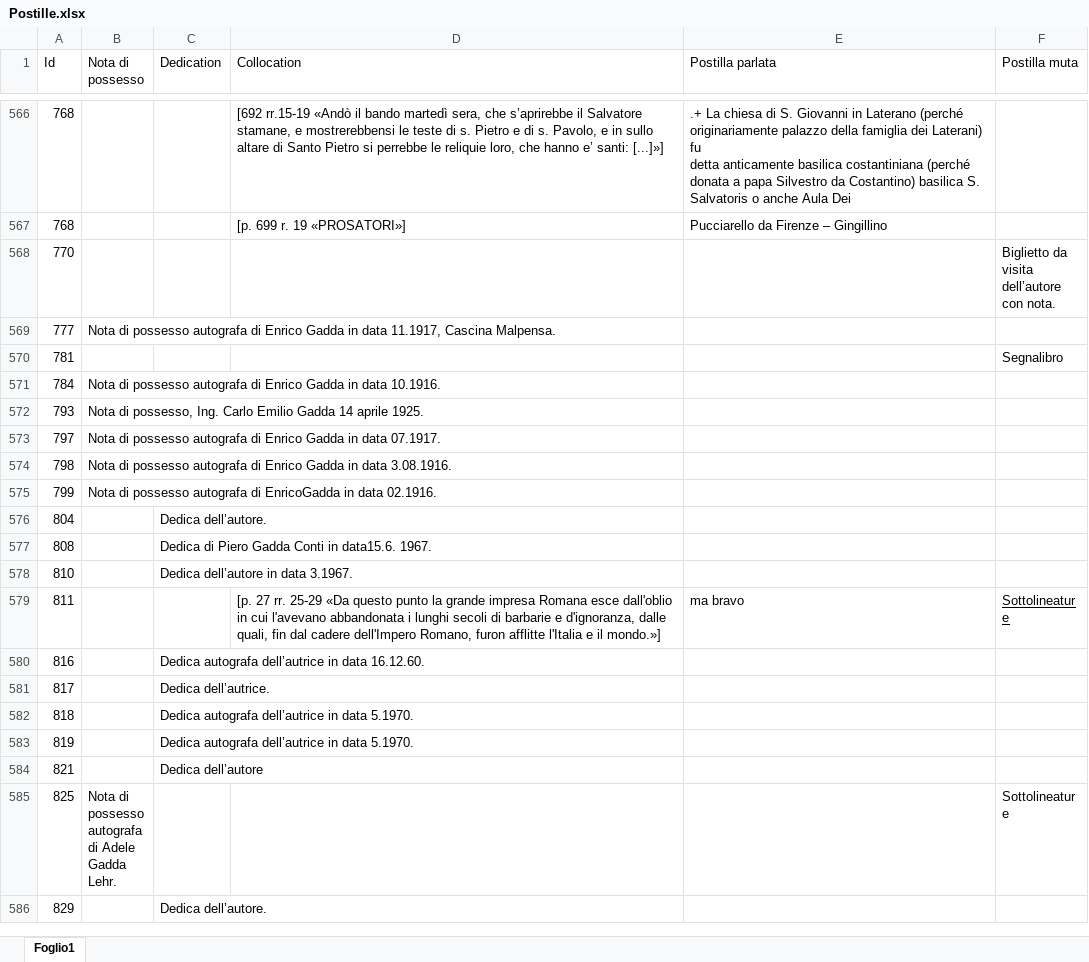
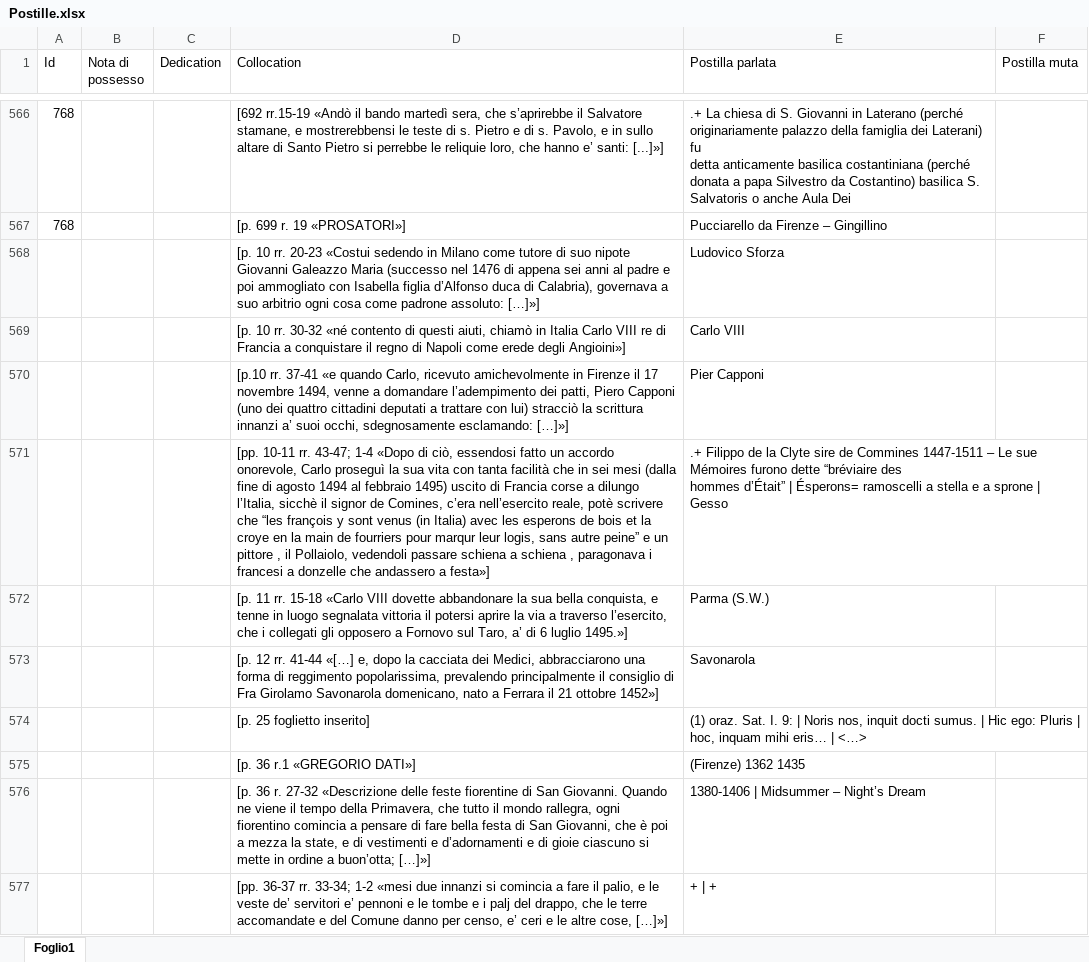
Before and after one commit to Nora1211/Gadda, an Excel workbook: Postille.xlsx, sheet Foglio1, drawn as a sheet; only a part is shown, gaps mark what is left out; the shorter side is filled out with more unchanged rows; values as stored, in another font and other column widths than the file's, no borders; charts and pictures not drawn; ↵ is a line break in a cell; the diff covers the shown part only; the diff names each change by its address in the sheet, - before the commit and + after, or states it on an @@ line.

Commit message:
Update Postille.xlsx

```diff
--- a/Postille.xlsx (sheet Foglio1)
+++ b/Postille.xlsx (sheet Foglio1)
+row 568:  |  |  | [p. 10 rr. 20-23 «Costui sedendo in Milano come tutore di suo nipote Giovanni Galeazzo Maria (successo nel 1476 di appena sei anni al padre e poi ammogliato con Isabella figlia d’Alfonso duca di Calabria), governava a suo arbitrio ogni cosa come padrone assoluto: […]»] | Ludovico Sforza
+row 569:  |  |  | [p. 10 rr. 30-32 «né contento di questi aiuti, chiamò in Italia Carlo VIII re di Francia a conquistare il regno di Napoli come erede degli Angioini»] | Carlo VIII
+row 570:  |  |  | [p.10 rr. 37-41 «e quando Carlo, ricevuto amichevolmente in Firenze il 17 novembre 1494, venne a domandare l’adempimento dei patti, Piero Capponi (uno dei quattro cittadini deputati a trattare con lui) stracciò la scrittura innanzi a’ suoi occhi, sdegnosamente esclamando: […]»] | Pier Capponi
+row 571:  |  |  | [pp. 10-11 rr. 43-47; 1-4 «Dopo di ciò, essendosi fatto un accordo onorevole, Carlo proseguì la sua vita con tanta facilità che in sei mesi (dalla fine di agosto 1494 al febbraio 1495) uscito di Francia corse a dilungo l’Italia, sicchè il signor de Comines, c’era nell’esercito reale, potè scrivere che “les françois y sont venus (in Italia) avec les esperons de bois et la croye en la main de fourriers pour marqur leur logis, sans autre peine” e un pittore , il Pollaiolo, vedendoli passare schiena a schiena , paragonava i francesi a donzelle che andassero a festa»] | .+ Filippo de la Clyte sire de Commines 1447-1511 – Le sue Mémoires furono dette “bréviaire des ↵ hommes d’Était” | Ésperons= ramoscelli a stella e a sprone | Gesso
+row 572:  |  |  | [p. 11 rr. 15-18 «Carlo VIII dovette abbandonare la sua bella conquista, e tenne in luogo segnalata vittoria il potersi aprire la via a traverso l’esercito, che i collegati gli opposero a Fornovo sul Taro, a’ di 6 luglio 1495.»] | Parma (S.W.)
+row 573:  |  |  | [p. 12 rr. 41-44 «[…] e, dopo la cacciata dei Medici, abbracciarono una forma di reggimento popolarissima, prevalendo principalmente il consiglio di Fra Girolamo Savonarola domenicano, nato a Ferrara il 21 ottobre 1452»] | Savonarola
+row 574:  |  |  | [p. 25 foglietto inserito] | (1) oraz. Sat. I. 9: | Noris nos, inquit docti sumus. | Hic ego: Pluris | hoc, inquam mihi eris… | <…>
+row 575:  |  |  | [p. 36 r.1 «GREGORIO DATI»] | (Firenze) 1362 1435
+row 576:  |  |  | [p. 36 r. 27-32 «Descrizione delle feste fiorentine di San Giovanni. Quando ne viene il tempo della Primavera, che tutto il mondo rallegra, ogni fiorentino comincia a pensare di fare bella festa di San Giovanni, che è poi a mezza la state, e di vestimenti e d’adornamenti e di gioie ciascuno si mette in ordine a buon’otta; […]»] | 1380-1406 | Midsummer – Night’s Dream
+row 577:  |  |  | [pp. 36-37 rr. 33-34; 1-2 «mesi due innanzi si comincia a fare il palio, e le veste de’ servitori e’ pennoni e le tombe e i palj del drappo, che le terre accomandate e del Comune danno per censo, e’ ceri e le altre cose, […]»] | + | +
```
Also changed, not shown: 42 added rows elsewhere in this sheet, charts or pictures.
